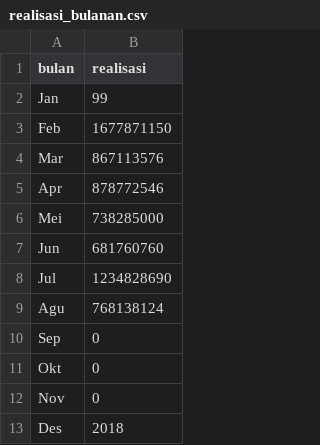
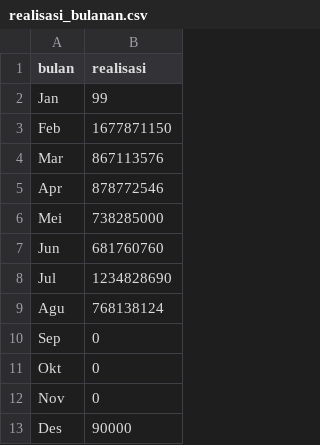
Before and after one commit to mpunk/portal_hal, a CSV file: realisasi_bulanan.csv, drawn as a sheet.

Commit message:
Update CSV from Google Sheets

```diff
--- a/realisasi_bulanan.csv
+++ b/realisasi_bulanan.csv
@@ -12,2 +12,2 @@
 "Nov","0"
-"Des","2018"
+"Des","90000"
```
